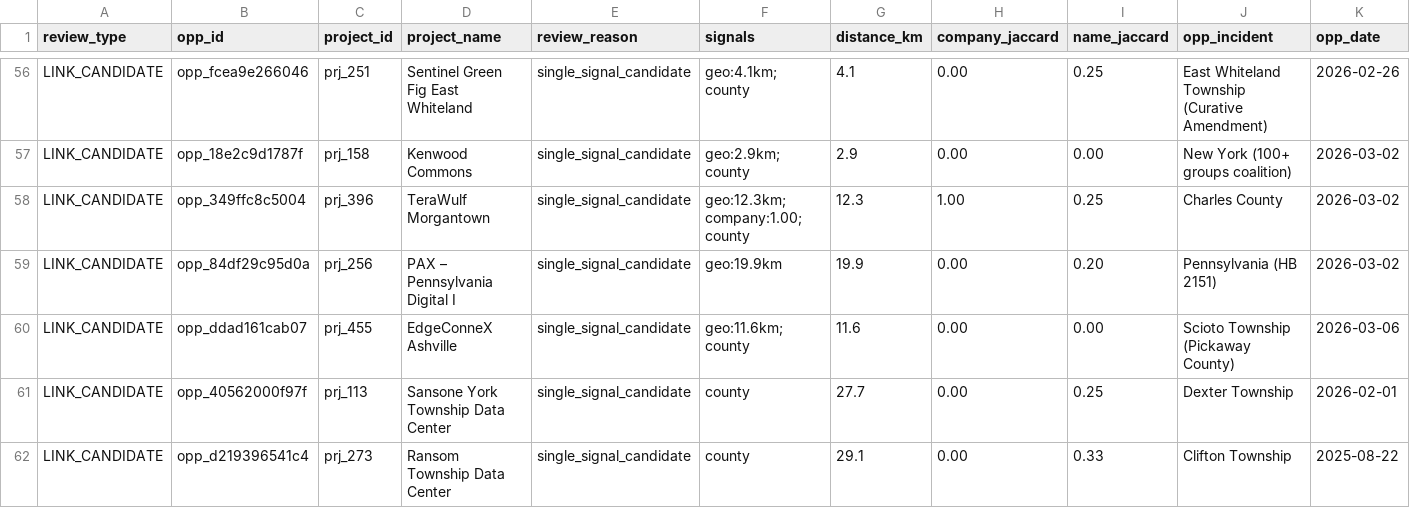
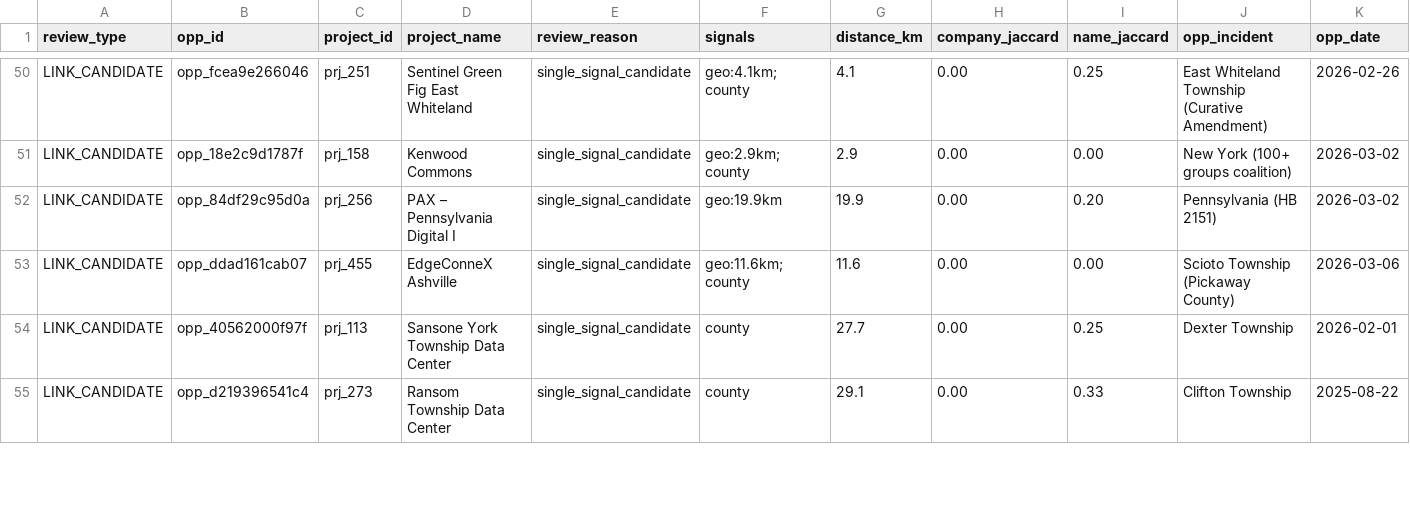
Before and after one commit to pricephillips/data-center-map, a CSV file: data/project_link_review.csv, drawn as a sheet; only a part is shown, gaps mark what is left out; removed rows and columns are numbered as before the commit, all else as after; rows hold the shown columns only; the diff covers the shown part only; the diff names each change by its address in the sheet, - before the commit and + after, or states it on an @@ line.

```diff
--- a/data/project_link_review.csv
+++ b/data/project_link_review.csv
-row 58: LINK_CANDIDATE | opp_349ffc8c5004 | prj_396 | TeraWulf Morgantown | single_signal_candidate | geo:12.3km; company:1.00; county | 12.3 | 1.00 | 0.25 | Charles County | 2026-03-02
```
Also changed, not shown: 1 added row and 12 removed rows elsewhere in this file, data/county_policy_intervals.csv, data/matched_controls.csv, 38 other files.
